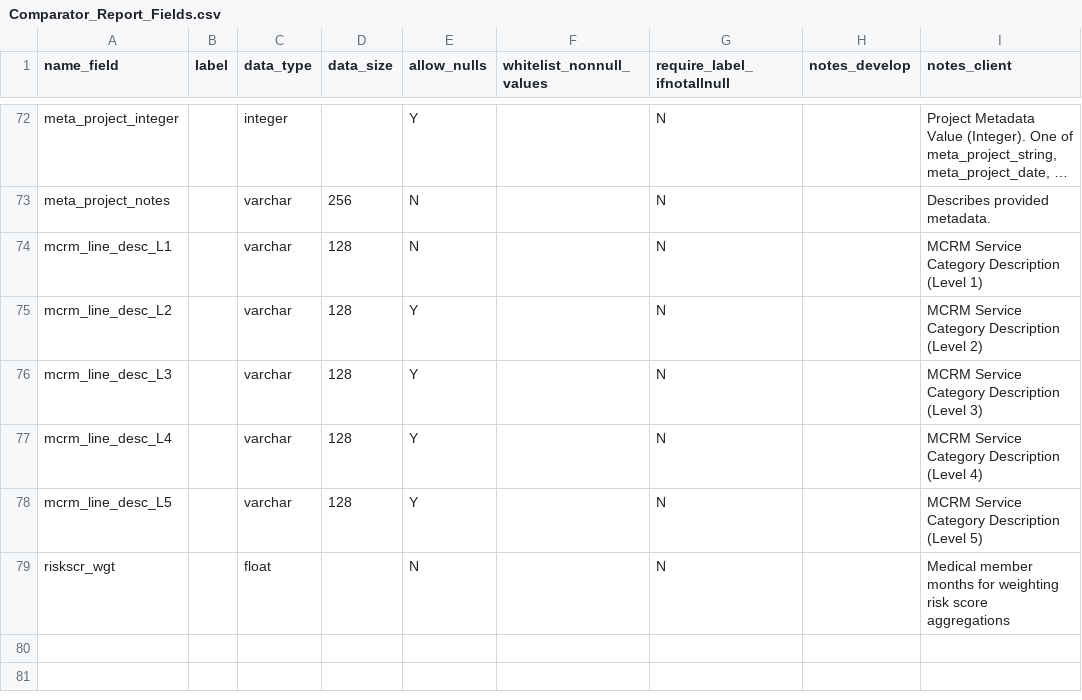
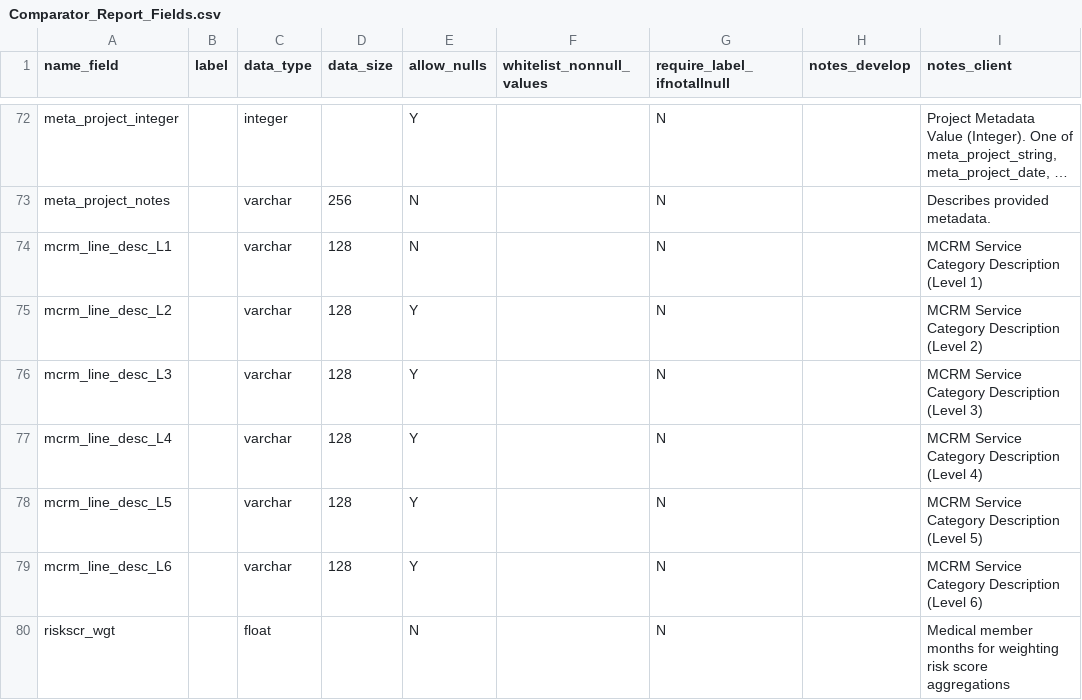
Before and after one commit to Milliman-PRM/comparator-report-legacy, a CSV file: Post005_Datamarts/Comparator_Report/Comparator_Report_Fields.csv, drawn as a sheet; only a part is shown, gaps mark what is left out; long unchanged cells end in …; the diff names each change by its address in the sheet, - before the commit and + after, or states it on an @@ line.

Commit message:
Add MCRM_Line_Desc_L6 to ref_prm_line
Do this to capture the additional level of detailed created when
implementing Medicare benchmarks.

```diff
--- a/Post005_Datamarts/Comparator_Report/Comparator_Report_Fields.csv
+++ b/Post005_Datamarts/Comparator_Report/Comparator_Report_Fields.csv
+row 79: mcrm_line_desc_L6 |  | varchar | 128 | Y |  | N |  | MCRM Service Category Description (Level 6)
```
Also changed, not shown: Post005_Datamarts/Comparator_Report/Comparator_Report_Tables.csv.
